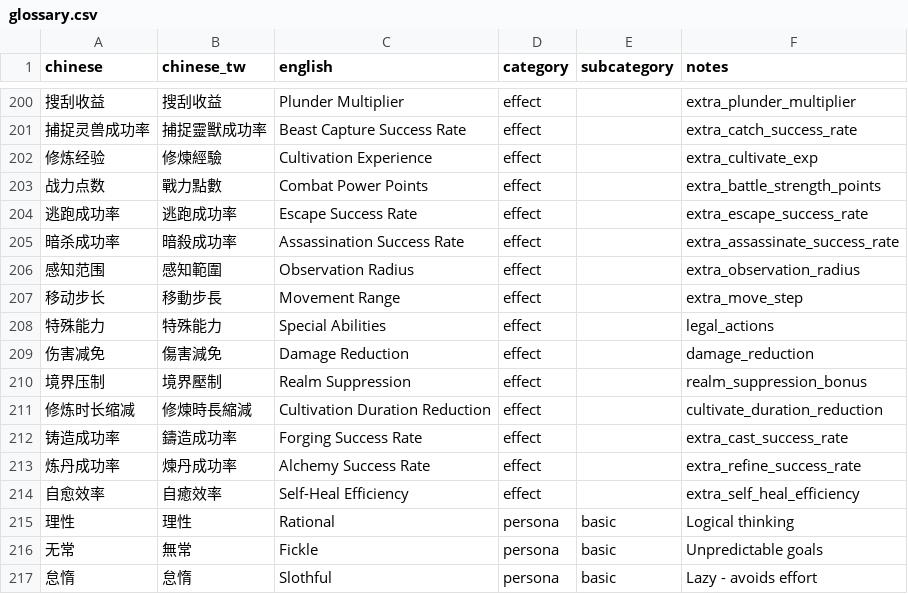
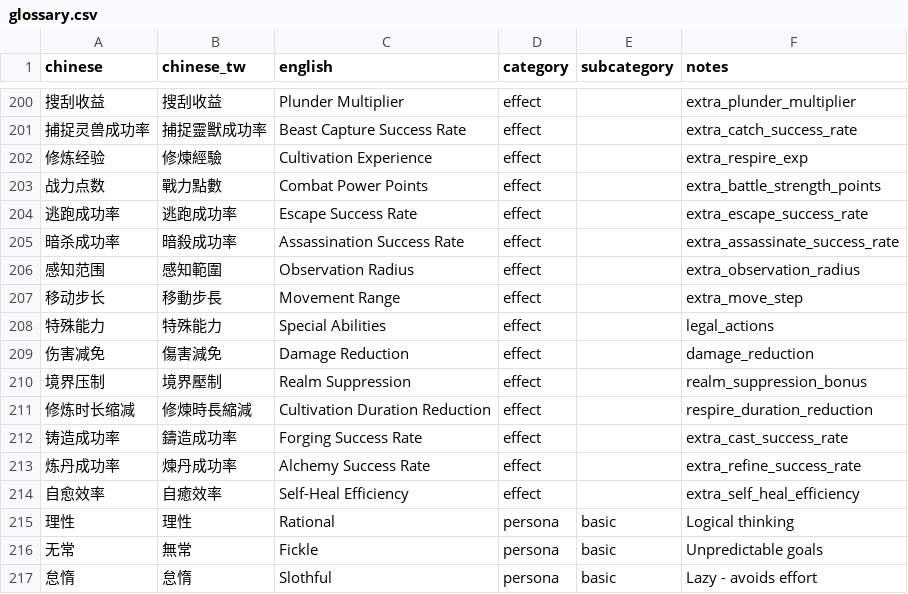
Before and after one commit to 4thfever/cultivation-world-simulator, a CSV file: docs/glossary.csv, drawn as a sheet; only a part is shown, gaps mark what is left out.

```diff
--- a/docs/glossary.csv
+++ b/docs/glossary.csv
@@ -201,3 +201,3 @@ chinese,chinese_tw,english,category,subcategory,notes
 捕捉灵兽成功率,捕捉靈獸成功率,Beast Capture Success Rate,effect,,extra_catch_success_rate
-修炼经验,修煉經驗,Cultivation Experience,effect,,extra_cultivate_exp
+修炼经验,修煉經驗,Cultivation Experience,effect,,extra_respire_exp
 战力点数,戰力點數,Combat Power Points,effect,,extra_battle_strength_points
@@ -210,3 +210,3 @@ chinese,chinese_tw,english,category,subcategory,notes
 境界压制,境界壓制,Realm Suppression,effect,,realm_suppression_bonus
-修炼时长缩减,修煉時長縮減,Cultivation Duration Reduction,effect,,cultivate_duration_reduction
+修炼时长缩减,修煉時長縮減,Cultivation Duration Reduction,effect,,respire_duration_reduction
 铸造成功率,鑄造成功率,Forging Success Rate,effect,,extra_cast_success_rate
```
Also changed, not shown: 20 other files.
